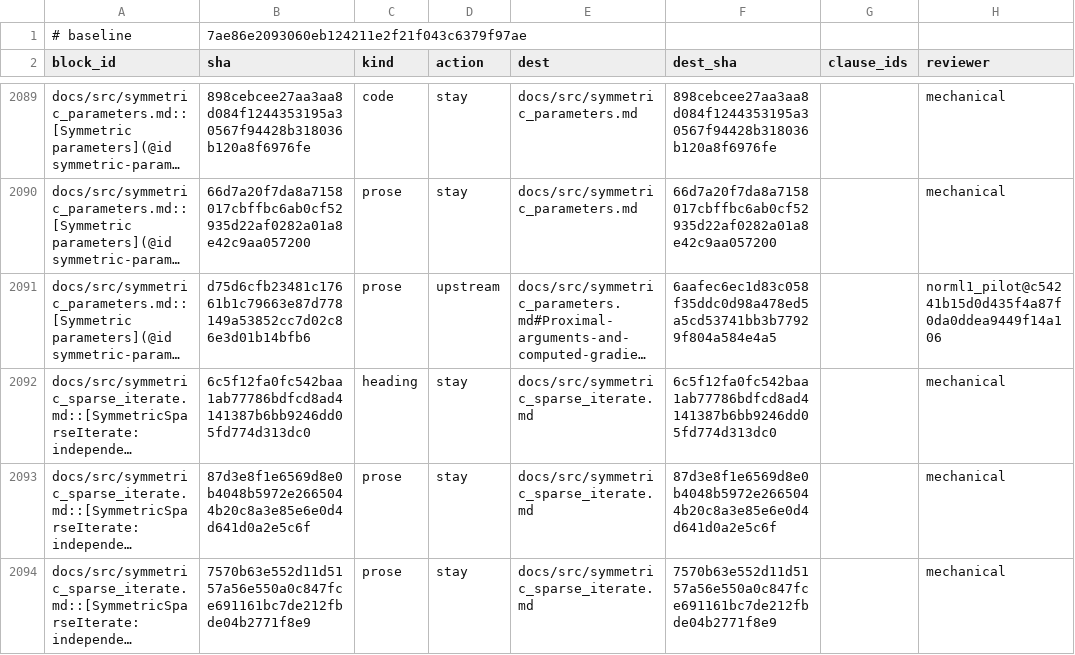
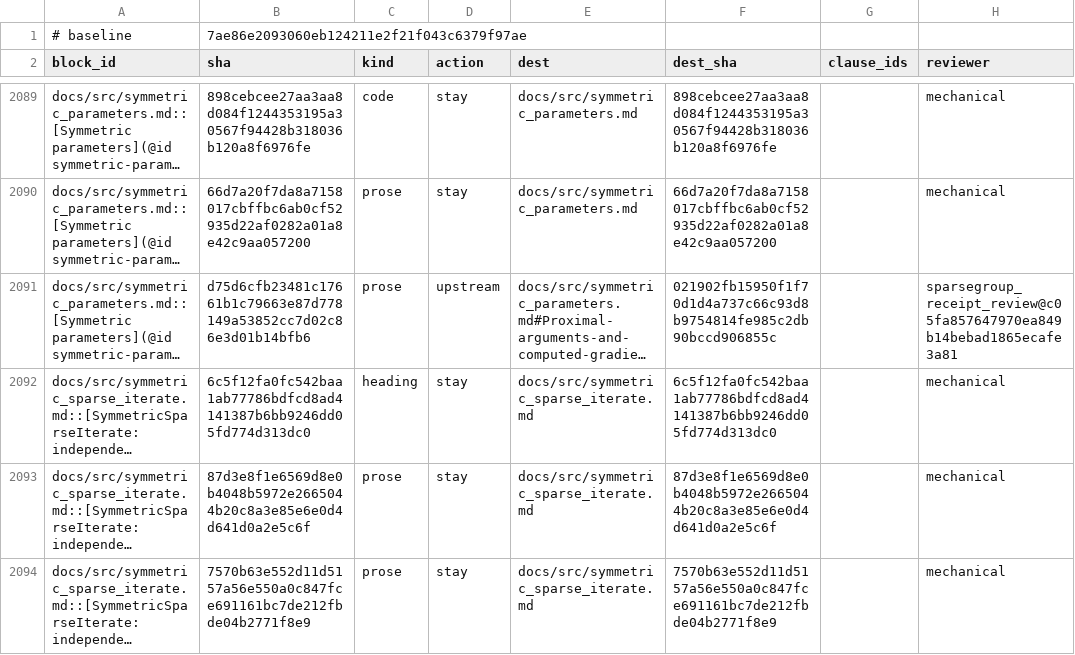
Before and after one commit to mlakolar/ProximalBase.jl, a TSV file: docs/audit/docs-tracks-1019/ledger.tsv, drawn as a sheet; only a part is shown, gaps mark what is left out; long unchanged cells end in …; the diff covers the shown part only; the diff names each change by its address in the sheet, - before the commit and + after, or states it on an @@ line.

Commit message:
Reconcile documentation provenance after SparseGroupNormL2

```diff
--- a/docs/audit/docs-tracks-1019/ledger.tsv
+++ b/docs/audit/docs-tracks-1019/ledger.tsv
-F2091 (dest_sha): 6aafec6ec1d83c058f35ddc0d98a478ed5a5cd53741bb3b77929f804a584e4a5
+F2091 (dest_sha): 021902fb15950f1f70d1d4a737c66c93d8b9754814fe985c2db90bccd906855c
-H2091 (reviewer): norml1_pilot@c54241b15d0d435f4a87f0da0ddea9449f14a106
+H2091 (reviewer): sparsegroup_receipt_review@c05fa857647970ea849b14bebad1865ecafe3a81
```
Also changed, not shown: 21 edited cells elsewhere in this file, 3 other files.
